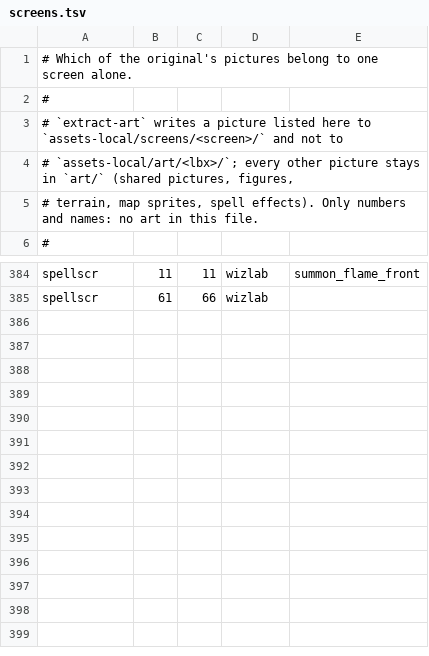
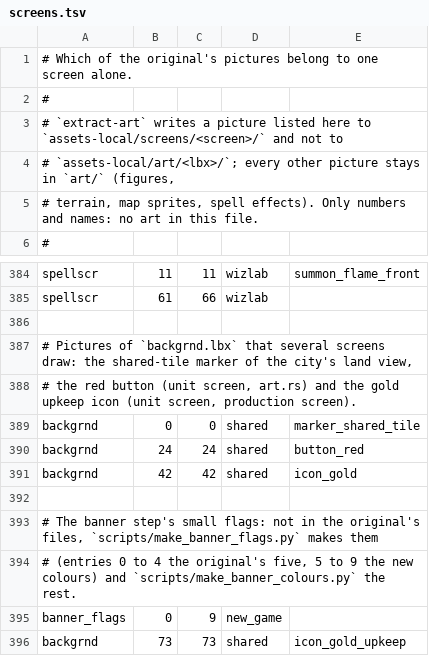
Before and after one commit to mk572/rust_fantasy_4X, a TSV file: crates/f4x-client/extract/screens.tsv, drawn as a sheet; only a part is shown, gaps mark what is left out.

```diff
--- a/crates/f4x-client/extract/screens.tsv
+++ b/crates/f4x-client/extract/screens.tsv
@@ -3,3 +3,3 @@
 # `extract-art` writes a picture listed here to `assets-local/screens/<screen>/` and not to
-# `assets-local/art/<lbx>/`; every other picture stays in `art/` (shared pictures, figures,
+# `assets-local/art/<lbx>/`; every other picture stays in `art/` (figures,
 # terrain, map sprites, spell effects). Only numbers and names: no art in this file.
@@ -385 +385,12 @@ spellscr	11	11	wizlab	summon_flame_front
 spellscr	61	66	wizlab
+
+# Pictures of `backgrnd.lbx` that several screens draw: the shared-tile marker of the city's land view,
+# the red button (unit screen, art.rs) and the gold upkeep icon (unit screen, production screen).
+backgrnd	0	0	shared	marker_shared_tile
+backgrnd	24	24	shared	button_red
+backgrnd	42	42	shared	icon_gold
+
+# The banner step's small flags: not in the original's files, `scripts/make_banner_flags.py` makes them
+# (entries 0 to 4 the original's five, 5 to 9 the new colours) and `scripts/make_banner_colours.py` the rest.
+banner_flags	0	9	new_game
+backgrnd	73	73	shared	icon_gold_upkeep
```
Also changed, not shown: crates/f4x-client/extract/unused.tsv, 4 other files.
